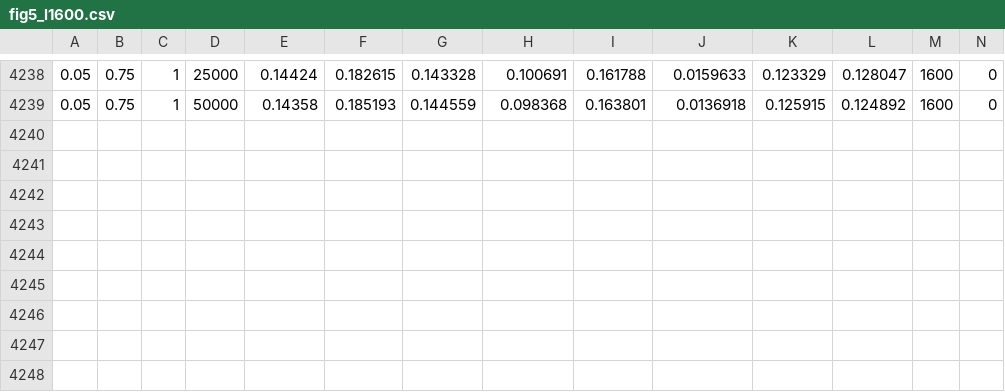
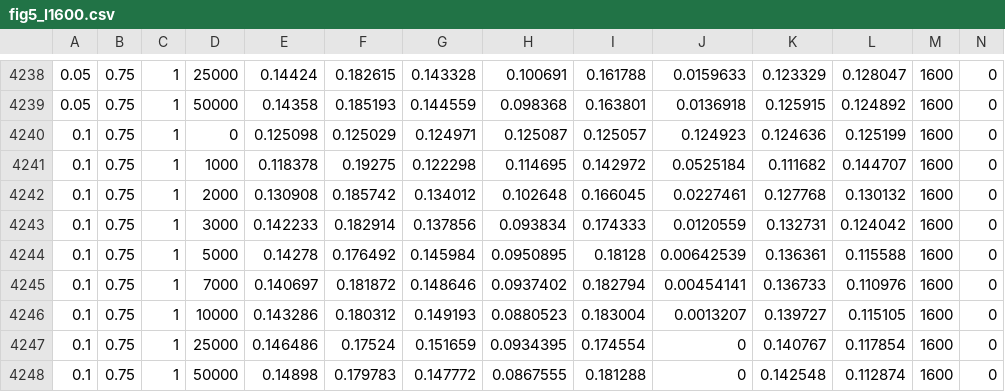
Before and after one commit to louiesinadjan/escg, a CSV file: cuda-pcs/fig5_l1600.csv, drawn as a sheet; only a part is shown, gaps mark what is left out; the diff names each change by its address in the sheet, - before the commit and + after, or states it on an @@ line.

Commit message:
results

```diff
--- a/cuda-pcs/fig5_l1600.csv
+++ b/cuda-pcs/fig5_l1600.csv
+row 4240: 0.1 | 0.75 | 1 | 0 | 0.125098 | 0.125029 | 0.124971 | 0.125087 | 0.125057 | 0.124923 | 0.124636 | 0.125199 | 1600 | 0
+row 4241: 0.1 | 0.75 | 1 | 1000 | 0.118378 | 0.19275 | 0.122298 | 0.114695 | 0.142972 | 0.0525184 | 0.111682 | 0.144707 | 1600 | 0
+row 4242: 0.1 | 0.75 | 1 | 2000 | 0.130908 | 0.185742 | 0.134012 | 0.102648 | 0.166045 | 0.0227461 | 0.127768 | 0.130132 | 1600 | 0
+row 4243: 0.1 | 0.75 | 1 | 3000 | 0.142233 | 0.182914 | 0.137856 | 0.093834 | 0.174333 | 0.0120559 | 0.132731 | 0.124042 | 1600 | 0
+row 4244: 0.1 | 0.75 | 1 | 5000 | 0.14278 | 0.176492 | 0.145984 | 0.0950895 | 0.18128 | 0.00642539 | 0.136361 | 0.115588 | 1600 | 0
+row 4245: 0.1 | 0.75 | 1 | 7000 | 0.140697 | 0.181872 | 0.148646 | 0.0937402 | 0.182794 | 0.00454141 | 0.136733 | 0.110976 | 1600 | 0
+row 4246: 0.1 | 0.75 | 1 | 10000 | 0.143286 | 0.180312 | 0.149193 | 0.0880523 | 0.183004 | 0.0013207 | 0.139727 | 0.115105 | 1600 | 0
+row 4247: 0.1 | 0.75 | 1 | 25000 | 0.146486 | 0.17524 | 0.151659 | 0.0934395 | 0.174554 | 0 | 0.140767 | 0.117854 | 1600 | 0
+row 4248: 0.1 | 0.75 | 1 | 50000 | 0.14898 | 0.179783 | 0.147772 | 0.0867555 | 0.181288 | 0 | 0.142548 | 0.112874 | 1600 | 0
```
